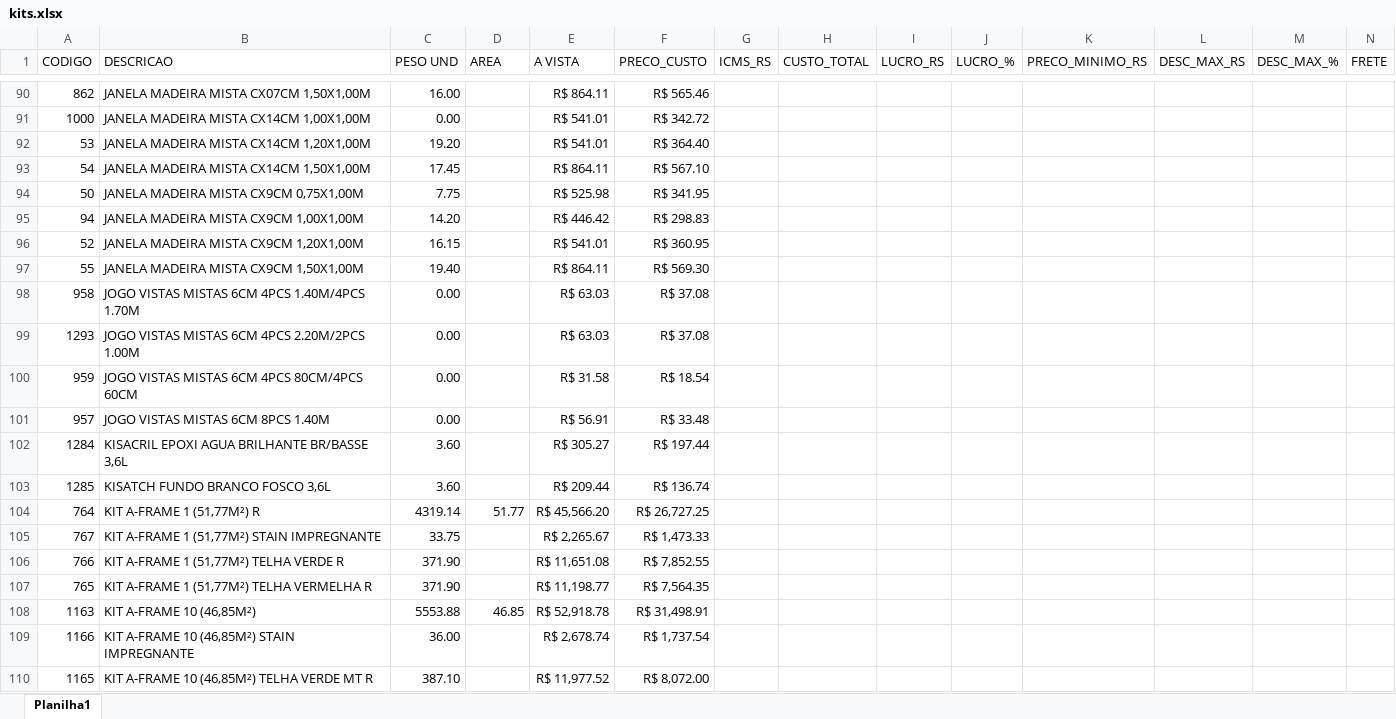
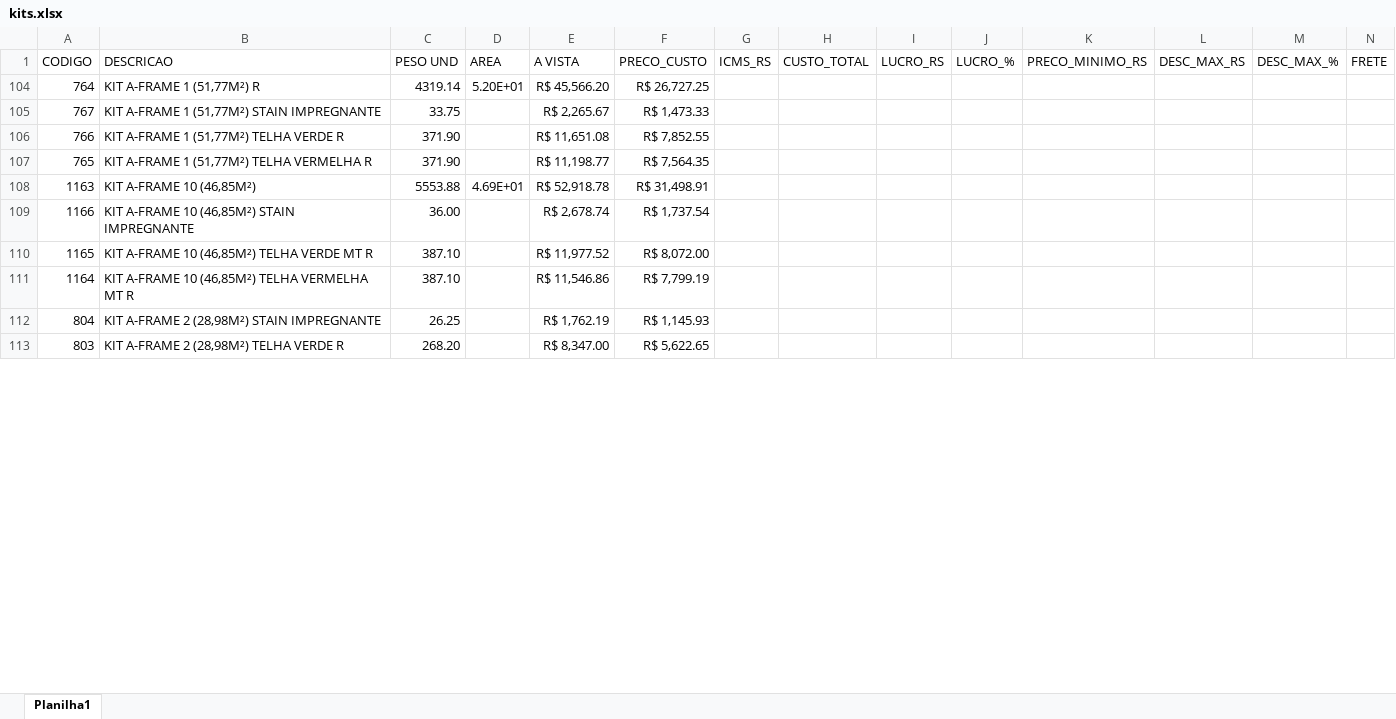
Before and after one commit to mcpfbahia/orca-rapido-zap, an Excel workbook: kits.xlsx, sheet Planilha1, drawn as a sheet; only a part is shown, gaps mark what is left out; the shorter side is filled out with more unchanged rows; values as stored, in another font and other column widths than the file's, no borders; table styles not drawn; rows hold the shown columns only; the diff covers the shown part only; the diff names each change by its address in the sheet, - before the commit and + after, or states it on an @@ line.

```diff
--- a/kits.xlsx (sheet Planilha1)
+++ b/kits.xlsx (sheet Planilha1)
-row 90: 862 | JANELA MADEIRA MISTA CX07CM 1,50X1,00M | 16.00 |  | R$ 864.11 | R$ 565.46
-row 91: 1000 | JANELA MADEIRA MISTA CX14CM 1,00X1,00M | 0.00 |  | R$ 541.01 | R$ 342.72
-row 92: 53 | JANELA MADEIRA MISTA CX14CM 1,20X1,00M | 19.20 |  | R$ 541.01 | R$ 364.40
-row 93: 54 | JANELA MADEIRA MISTA CX14CM 1,50X1,00M | 17.45 |  | R$ 864.11 | R$ 567.10
-row 94: 50 | JANELA MADEIRA MISTA CX9CM 0,75X1,00M | 7.75 |  | R$ 525.98 | R$ 341.95
-row 95: 94 | JANELA MADEIRA MISTA CX9CM 1,00X1,00M | 14.20 |  | R$ 446.42 | R$ 298.83
-row 96: 52 | JANELA MADEIRA MISTA CX9CM 1,20X1,00M | 16.15 |  | R$ 541.01 | R$ 360.95
-row 97: 55 | JANELA MADEIRA MISTA CX9CM 1,50X1,00M | 19.40 |  | R$ 864.11 | R$ 569.30
-row 98: 958 | JOGO VISTAS MISTAS 6CM 4PCS 1.40M/4PCS 1.70M | 0.00 |  | R$ 63.03 | R$ 37.08
-row 99: 1293 | JOGO VISTAS MISTAS 6CM 4PCS 2.20M/2PCS 1.00M | 0.00 |  | R$ 63.03 | R$ 37.08
-row 100: 959 | JOGO VISTAS MISTAS 6CM 4PCS 80CM/4PCS 60CM | 0.00 |  | R$ 31.58 | R$ 18.54
-row 101: 957 | JOGO VISTAS MISTAS 6CM 8PCS 1.40M | 0.00 |  | R$ 56.91 | R$ 33.48
-row 102: 1284 | KISACRIL EPOXI AGUA BRILHANTE BR/BASSE 3,6L | 3.60 |  | R$ 305.27 | R$ 197.44
-row 103: 1285 | KISATCH FUNDO BRANCO FOSCO 3,6L | 3.60 |  | R$ 209.44 | R$ 136.74
-D104 (AREA): 51.77
+D104 (AREA): 5.20E+01
-D108 (AREA): 46.85
+D108 (AREA): 4.69E+01
```
Also changed, not shown: 227 removed rows and 162 edited cells elsewhere in this sheet, hidden cells, 1 other file.
